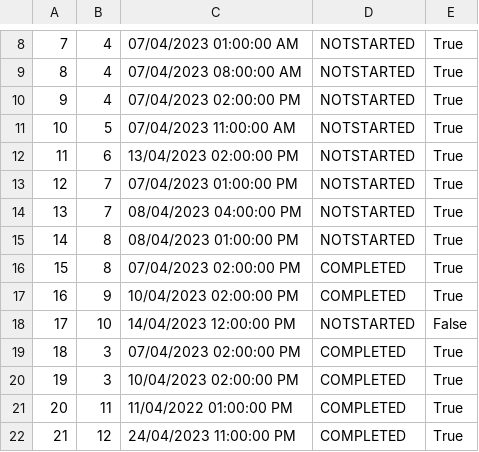
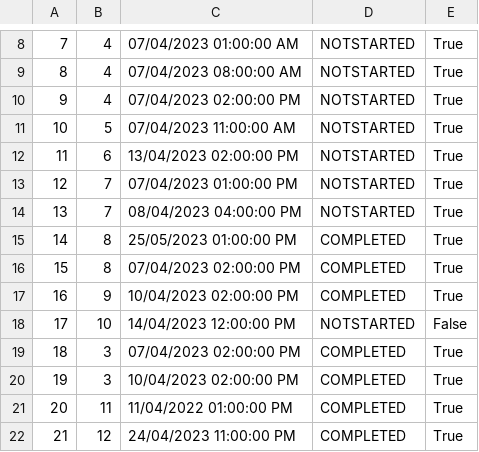
Before and after one commit to lazarristic023/SIMS_GroupD, a CSV file: Project/Project/Resources/Data/appointment.csv, drawn as a sheet; only a part is shown, gaps mark what is left out.

```diff
--- a/Project/Project/Resources/Data/appointment.csv
+++ b/Project/Project/Resources/Data/appointment.csv
@@ -14,3 +14,3 @@
 13|7|08/04/2023 04:00:00 PM|NOTSTARTED|True
-14|8|08/04/2023 01:00:00 PM|NOTSTARTED|True
+14|8|25/05/2023 01:00:00 PM|COMPLETED|True
 15|8|07/04/2023 02:00:00 PM|COMPLETED|True
```
Also changed, not shown: Project/Project/Resources/Data/tourRequests.csv, 23 other files.
